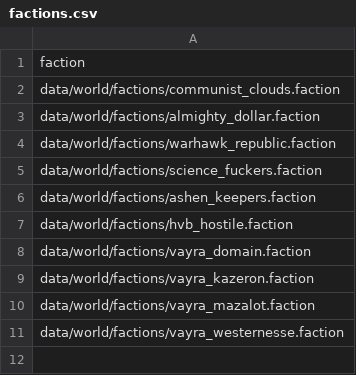
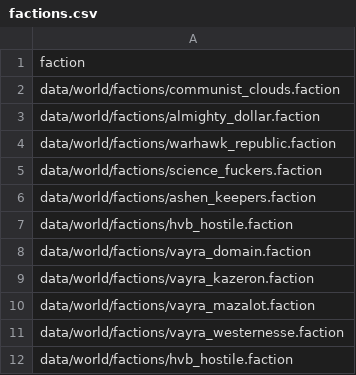
Before and after one commit to RkShaRkz/Starsector-IntelliJ-Template, a CSV file: packed/FINAL/data/world/factions/factions.csv, drawn as a sheet.

Commit message:
Merged factions

```diff
--- a/packed/FINAL/data/world/factions/factions.csv
+++ b/packed/FINAL/data/world/factions/factions.csv
@@ -11 +11,2 @@ data/world/factions/vayra_mazalot.faction
 data/world/factions/vayra_westernesse.faction
+data/world/factions/hvb_hostile.faction
```
Also changed, not shown: 9 other files.
